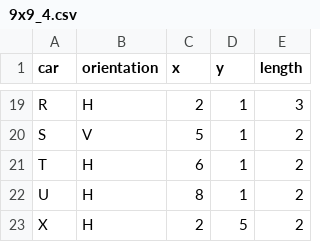
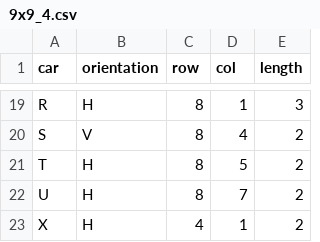
Before and after one commit to Jordy-prog/RushHour, a CSV file: data/9x9_4.csv, drawn as a sheet; only a part is shown, gaps mark what is left out; the diff covers the shown part only; the diff names each change by its address in the sheet, - before the commit and + after, or states it on an @@ line.

```diff
--- a/data/9x9_4.csv
+++ b/data/9x9_4.csv
-C1: x
+C1: row
-D1: y
+D1: col
-C19 (row): 2
+C19 (row): 8
-C20 (row): 5
+C20 (row): 8
-D20 (col): 1
+D20 (col): 4
-C21 (row): 6
+C21 (row): 8
-D21 (col): 1
+D21 (col): 5
-D22 (col): 1
+D22 (col): 7
-C23 (row): 2
+C23 (row): 4
-D23 (col): 5
+D23 (col): 1
```
Also changed, not shown: 32 edited cells elsewhere in this file, data/12x12_7.csv, data/9x9_5.csv, 3 other files.
